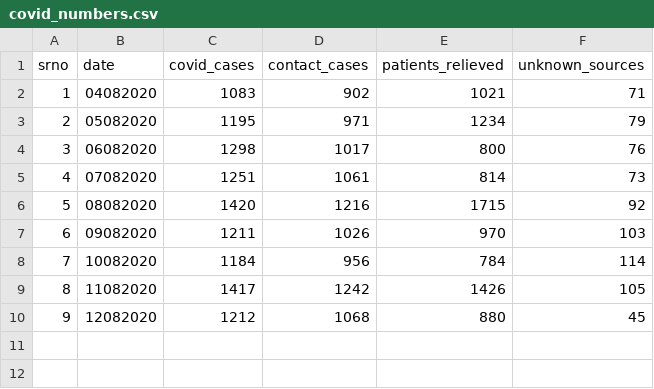
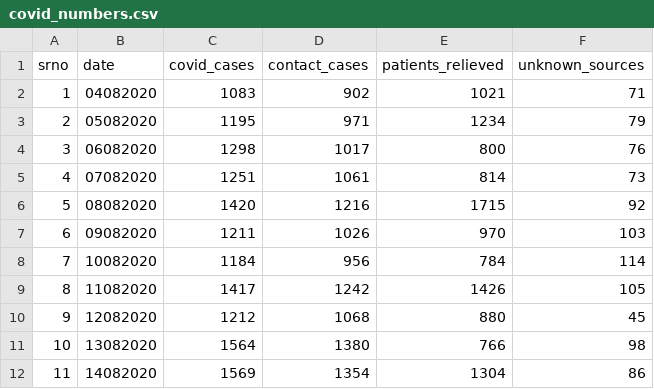
Before and after one commit to shaheennamboori/CovidData_From_Aug04, a CSV file: covid_numbers.csv, drawn as a sheet.

```diff
--- a/covid_numbers.csv
+++ b/covid_numbers.csv
@@ -10 +10,3 @@ srno,date,covid_cases,contact_cases,patients_relieved,unknown_sources
 9,12082020,1212,1068,880,45
+10,13082020,1564,1380,766,98
+11,14082020,1569,1354,1304,86
```
Also changed, not shown: 5 other files.
